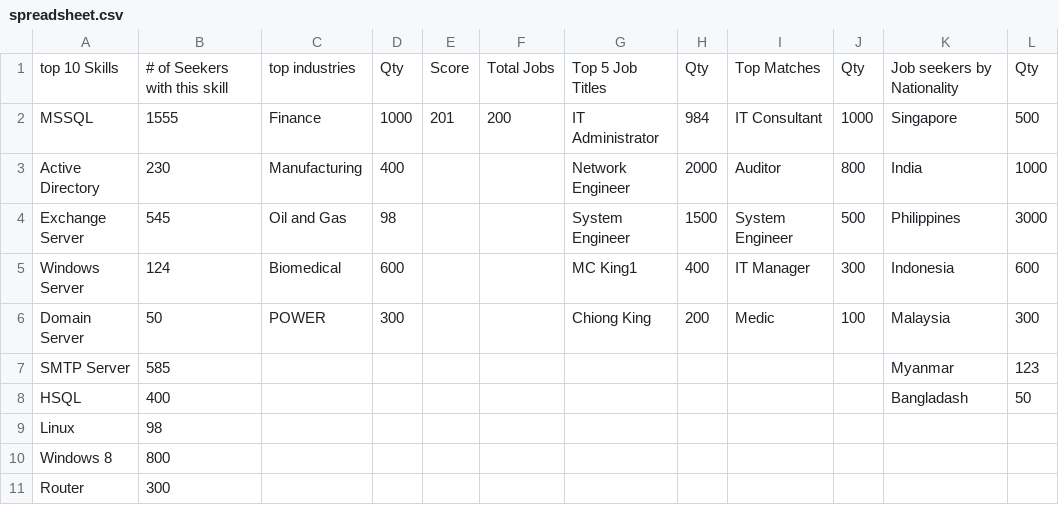
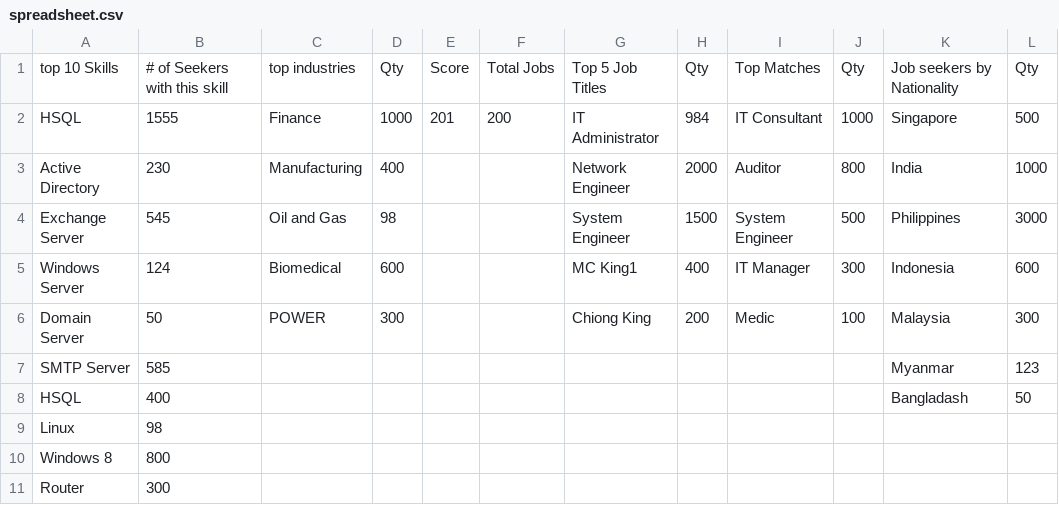
Before and after one commit to tschew72/titanium_edge, a CSV file: spreadsheet.csv, drawn as a sheet.

```diff
--- a/spreadsheet.csv
+++ b/spreadsheet.csv
@@ -1,3 +1,3 @@
 top 10 Skills,# of Seekers with this skill,top industries,Qty,Score,Total Jobs,Top 5 Job Titles,Qty,Top Matches,Qty,Job seekers by Nationality,Qty
-MSSQL,1555,Finance,1000,201,200,IT Administrator,984,IT Consultant,1000,Singapore,500
+HSQL,1555,Finance,1000,201,200,IT Administrator,984,IT Consultant,1000,Singapore,500
 Active Directory,230,Manufacturing,400,,,Network Engineer,2000,Auditor,800,India,1000
```
Also changed, not shown: 20 other files.
